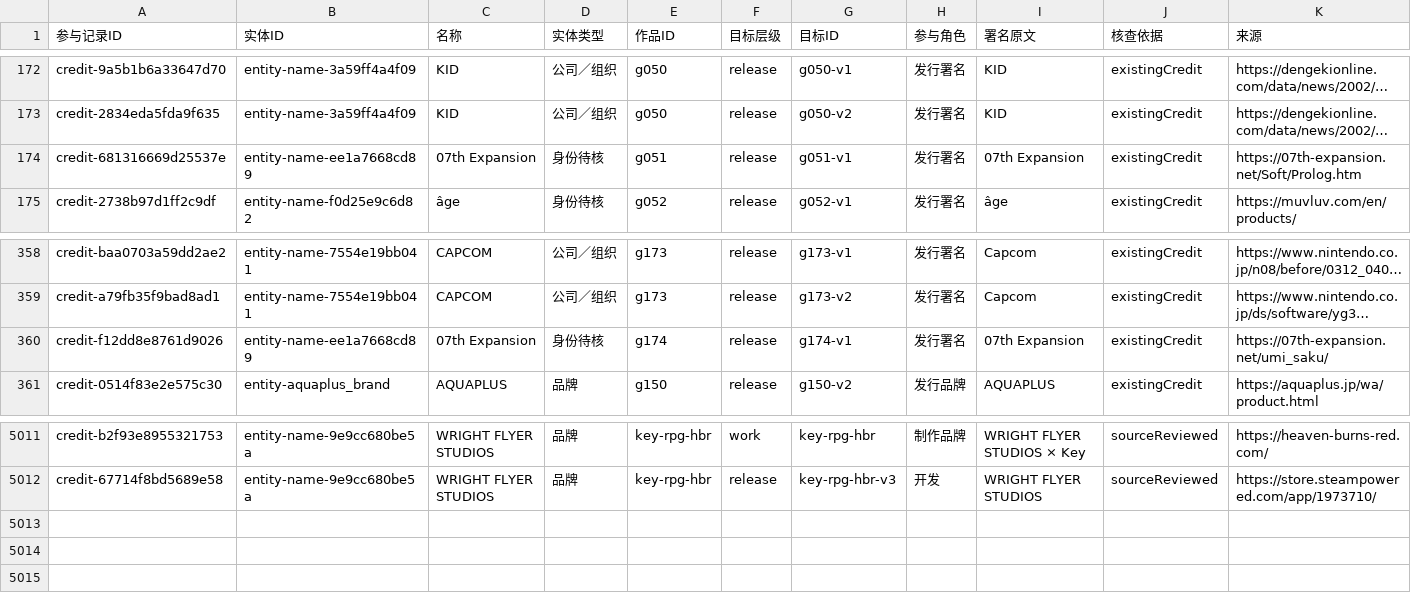
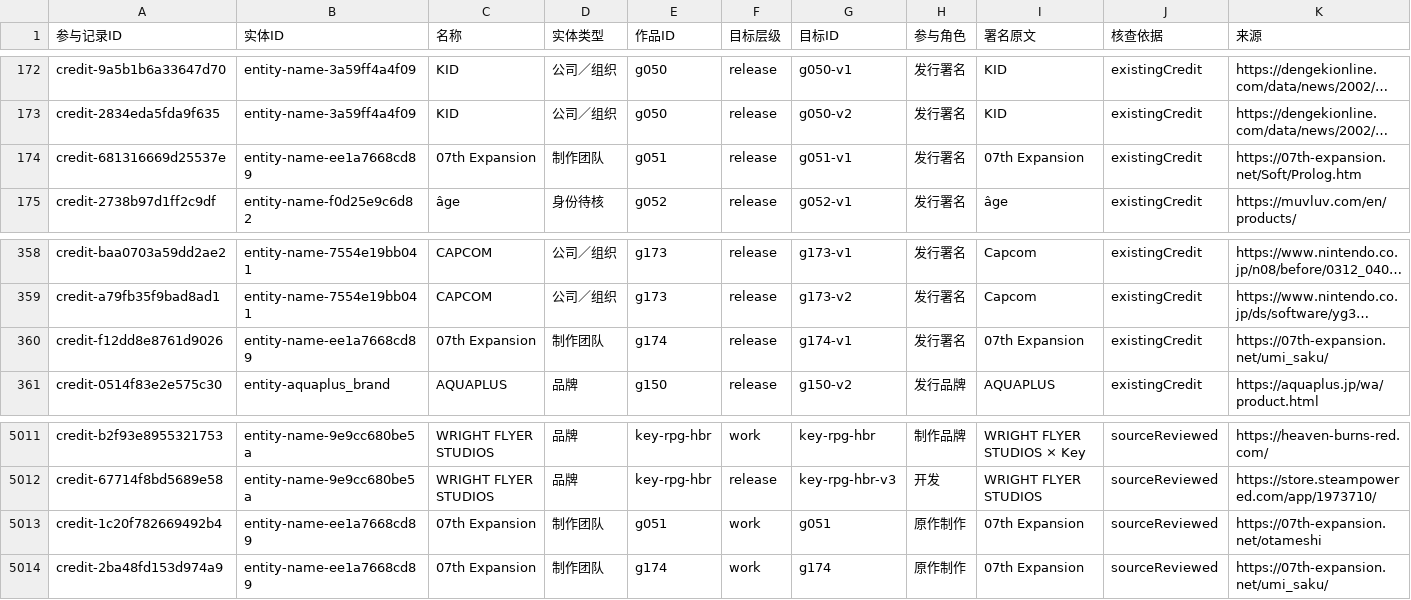
Before and after one commit to wt1234-donkey/visual-novel, a CSV file: data/entity-credits.csv, drawn as a sheet; only a part is shown, gaps mark what is left out; long unchanged cells end in …; the diff names each change by its address in the sheet, - before the commit and + after, or states it on an @@ line.

Commit message:
Complete alphabetical creator audit and reconcile C–F omissions
Audit 8 renamed C–F entities and final 6 numeric/other entities. Record sourced dramatic create brand activity and 07th Expansion original production; keep unresolved historical publishers and content explicit. Verify 326 reviewed entities and regenerate public indexes.

```diff
--- a/data/entity-credits.csv
+++ b/data/entity-credits.csv
-D174 (实体类型): 身份待核
+D174 (实体类型): 制作团队
-D360 (实体类型): 身份待核
+D360 (实体类型): 制作团队
+row 5013: credit-1c20f782669492b4 | entity-name-ee1a7668cd89 | 07th Expansion | 制作团队 | g051 | work | g051 | 原作制作 | 07th Expansion | sourceReviewed | https://07th-expansion.net/otameshi
+row 5014: credit-2ba48fd153d974a9 | entity-name-ee1a7668cd89 | 07th Expansion | 制作团队 | g174 | work | g174 | 原作制作 | 07th Expansion | sourceReviewed | https://07th-expansion.net/umi_saku/
```
Also changed, not shown: 18 other files.
